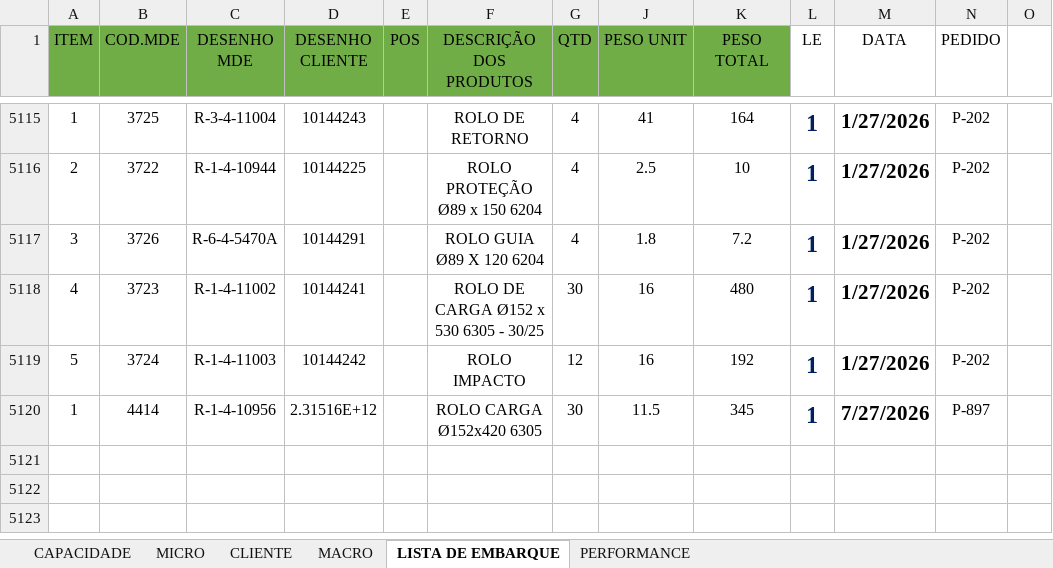
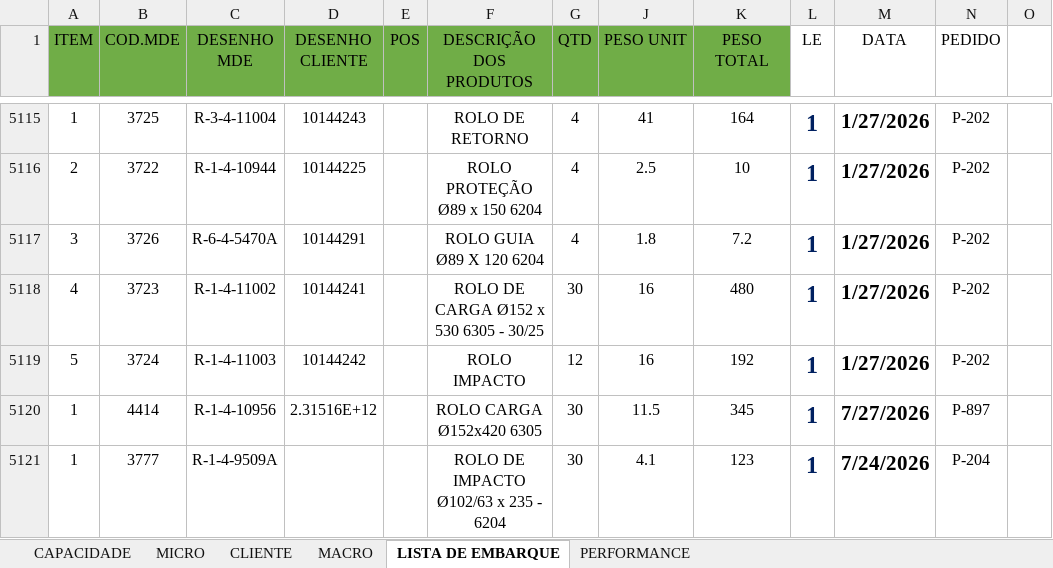
Before and after one commit to gezielseveriano-ui/Deshboardproducao, an Excel workbook: planejamento-controle-producao.xlsx, sheet LISTA DE EMBARQUE, drawn as a sheet; only a part is shown, gaps mark what is left out; values as stored, in another font and other column widths than the file's, no borders; conditional formats not drawn; the diff names each change by its address in the sheet, - before the commit and + after, or states it on an @@ line.

```diff
--- a/planejamento-controle-producao.xlsx (sheet LISTA DE EMBARQUE)
+++ b/planejamento-controle-producao.xlsx (sheet LISTA DE EMBARQUE)
+row 5121: 1 | 3777 | R-1-4-9509A |  |  | ROLO DE IMPACTO Ø102/63 x 235 - 6204 | 30 | 4.1 | 123 | 1 | 7/24/2026 | P-204
```
Also changed, not shown: sheet MICRO, sheet MACRO, sheet PERFORMANCE, hidden cells, charts or pictures.
